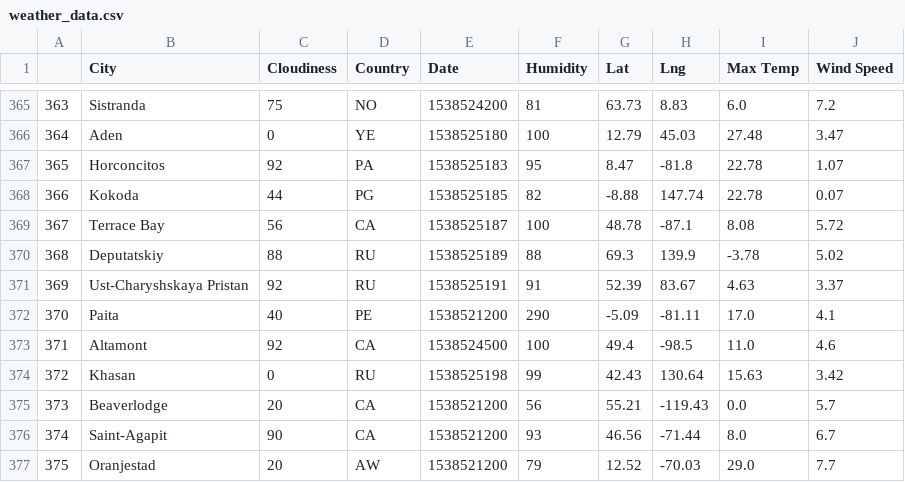
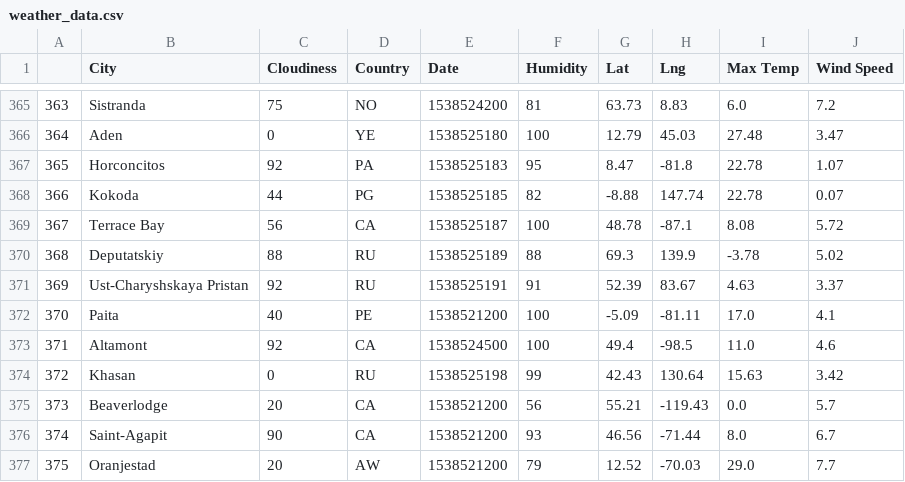
Before and after one commit to kukuswish/python-api, a CSV file: exports/weather_data.csv, drawn as a sheet; only a part is shown, gaps mark what is left out.

Commit message:
Add scatter plots and image exports

```diff
--- a/exports/weather_data.csv
+++ b/exports/weather_data.csv
@@ -371,3 +371,3 @@
 369,Ust-Charyshskaya Pristan,92,RU,1538525191,91,52.39,83.67,4.63,3.37
-370,Paita,40,PE,1538521200,290,-5.09,-81.11,17.0,4.1
+370,Paita,40,PE,1538521200,100,-5.09,-81.11,17.0,4.1
 371,Altamont,92,CA,1538524500,100,49.4,-98.5,11.0,4.6
```
Also changed, not shown: 5 other files.
